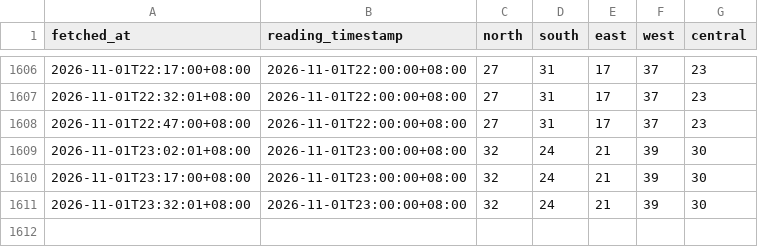
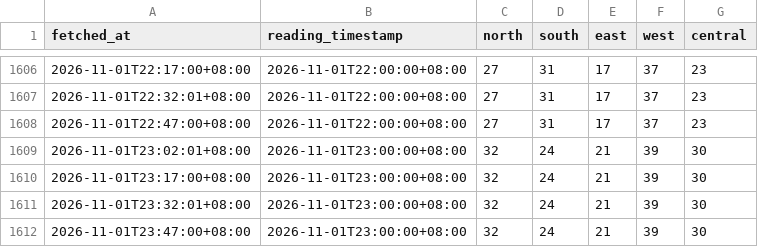
Before and after one commit to sportsafetysandbox/hazemanagementdashboard, a CSV file: data/pm25_1hr.csv, drawn as a sheet; only a part is shown, gaps mark what is left out; the diff names each change by its address in the sheet, - before the commit and + after, or states it on an @@ line.

Commit message:
Update haze data 2026-11-01T15:47Z

```diff
--- a/data/pm25_1hr.csv
+++ b/data/pm25_1hr.csv
+row 1612: 2026-11-01T23:47:00+08:00 | 2026-11-01T23:00:00+08:00 | 32 | 24 | 21 | 39 | 30
```
Also changed, not shown: data/psi_24hr.csv, 1 other file.
